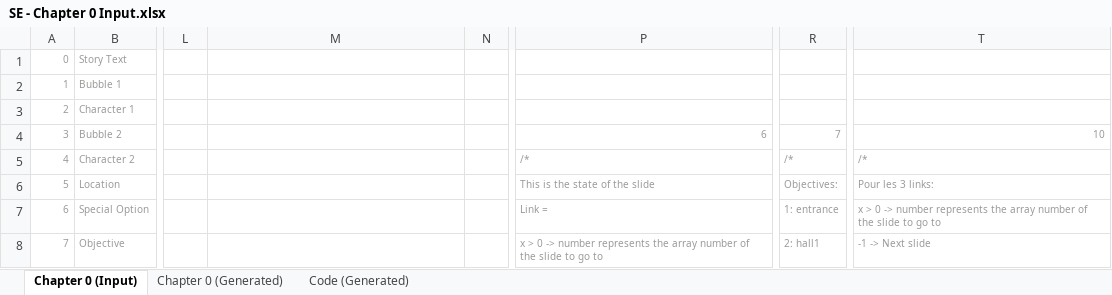
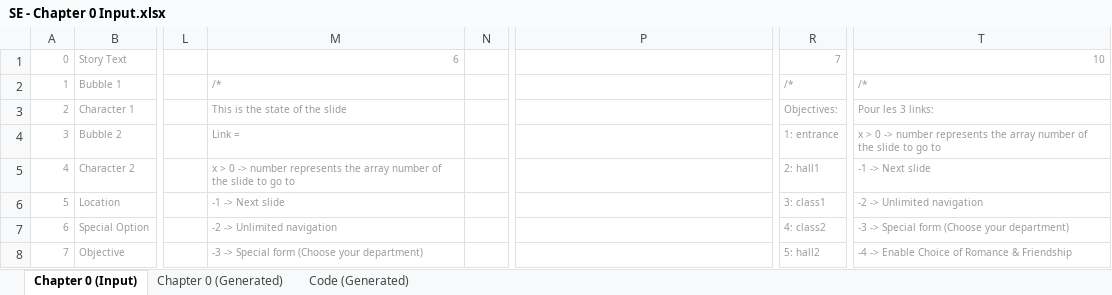
Before and after one commit to Lightshadow226/se, an Excel workbook: chapters (excel)/SE - Chapter 0 Input.xlsx, sheet Chapter 0 (Input), drawn as a sheet; only a part is shown, gaps mark what is left out; values as stored, in another font and other column widths than the file's, no borders; conditional formats not drawn; the diff covers the shown part only; the diff names each change by its address in the sheet, - before the commit and + after, or states it on an @@ line.

Commit message:
Version 1.3.21 - EXCEL Chapter 0

```diff
--- a/chapters (excel)/SE - Chapter 0 Input.xlsx (sheet Chapter 0 (Input))
+++ b/chapters (excel)/SE - Chapter 0 Input.xlsx (sheet Chapter 0 (Input))
-M1: (empty)
+M1: 6
-R1: (empty)
+R1: 7
-T1: (empty)
+T1: 10
-M2: (empty)
+M2: /*
-R2: (empty)
+R2: /*
-T2: (empty)
+T2: /*
-M3: (empty)
+M3: This is the state of the slide
-R3: (empty)
+R3: Objectives:
-T3: (empty)
+T3: Pour les 3 links:
-M4: (empty)
+M4: Link =
-P4: 6
+P4: (empty)
-R4: 7
+R4: 1: entrance
-T4: 10
+T4: x > 0 -> number represents the array number of the slide to go to
-M5: (empty)
+M5: x > 0 -> number represents the array number of the slide to go to
-P5: /*
+P5: (empty)
-R5: /*
+R5: 2: hall1
-T5: /*
+T5: -1 -> Next slide
-M6: (empty)
+M6: -1 -> Next slide
-P6: This is the state of the slide
+P6: (empty)
-R6: Objectives:
+R6: 3: class1
-T6: Pour les 3 links:
+T6: -2 -> Unlimited navigation
-M7: (empty)
+M7: -2 -> Unlimited navigation
-P7: Link =
+P7: (empty)
-R7: 1: entrance
+R7: 4: class2
-T7: x > 0 -> number represents the array number of the slide to go to
+T7: -3 -> Special form (Choose your department)
-M8: (empty)
+M8: -3 -> Special form (Choose your department)
-P8: x > 0 -> number represents the array number of the slide to go to
+P8: (empty)
-R8: 2: hall1
+R8: 5: hall2
-T8: -1 -> Next slide
+T8: -4 -> Enable Choice of Romance & Friendship
```
Also changed, not shown: 50 edited cells elsewhere in this sheet, sheet Chapter 0 (Generated), sheet Code (Generated), 1 other file.
